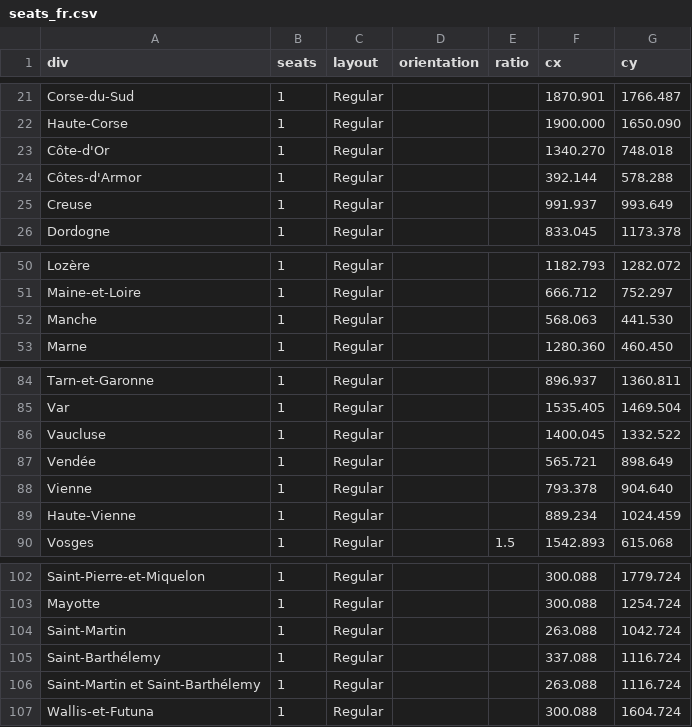
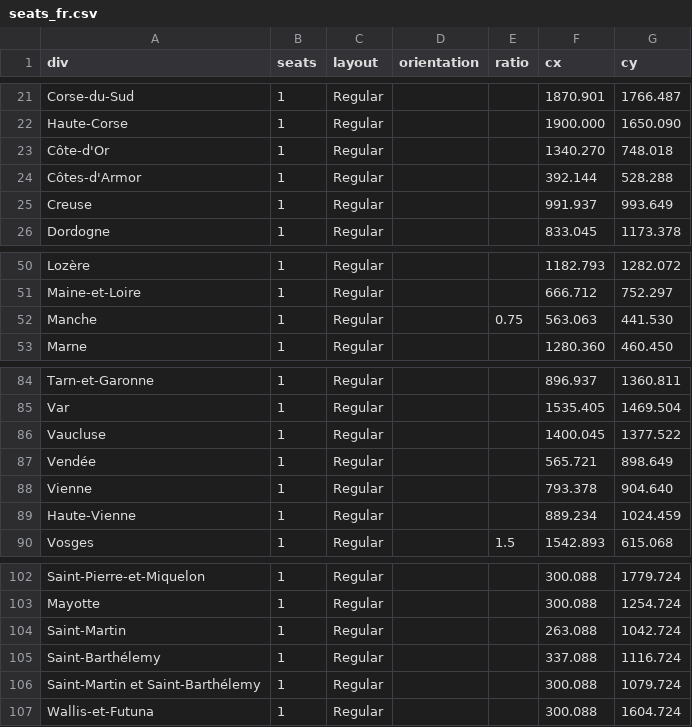
Before and after one commit to J-Rohault-dF/IPGM3-, a CSV file: data/seats_fr.csv, drawn as a sheet; only a part is shown, gaps mark what is left out.

```diff
--- a/data/seats_fr.csv
+++ b/data/seats_fr.csv
@@ -23,3 +23,3 @@ Haute-Corse;1;Regular;;;1900.000;1650.090
 Côte-d'Or;1;Regular;;;1340.270;748.018
-Côtes-d'Armor;1;Regular;;;392.144;578.288
+Côtes-d'Armor;1;Regular;;;392.144;528.288
 Creuse;1;Regular;;;991.937;993.649
@@ -51,3 +51,3 @@ Lozère;1;Regular;;;1182.793;1282.072
 Maine-et-Loire;1;Regular;;;666.712;752.297
-Manche;1;Regular;;;568.063;441.530
+Manche;1;Regular;;0.75;563.063;441.530
 Marne;1;Regular;;;1280.360;460.450
@@ -85,3 +85,3 @@ Tarn-et-Garonne;1;Regular;;;896.937;1360.811
 Var;1;Regular;;;1535.405;1469.504
-Vaucluse;1;Regular;;;1400.045;1332.522
+Vaucluse;1;Regular;;;1400.045;1377.522
 Vendée;1;Regular;;;565.721;898.649
@@ -105,3 +105,3 @@ Saint-Martin;1;Regular;;;263.088;1042.724
 Saint-Barthélemy;1;Regular;;;337.088;1116.724
-Saint-Martin et Saint-Barthélemy;1;Regular;;;263.088;1116.724
+Saint-Martin et Saint-Barthélemy;1;Regular;;;300.088;1079.724
 Wallis-et-Futuna;1;Regular;;;300.088;1604.724
```
Also changed, not shown: data/stats_fr/parrainages.csv, 2 other files.
